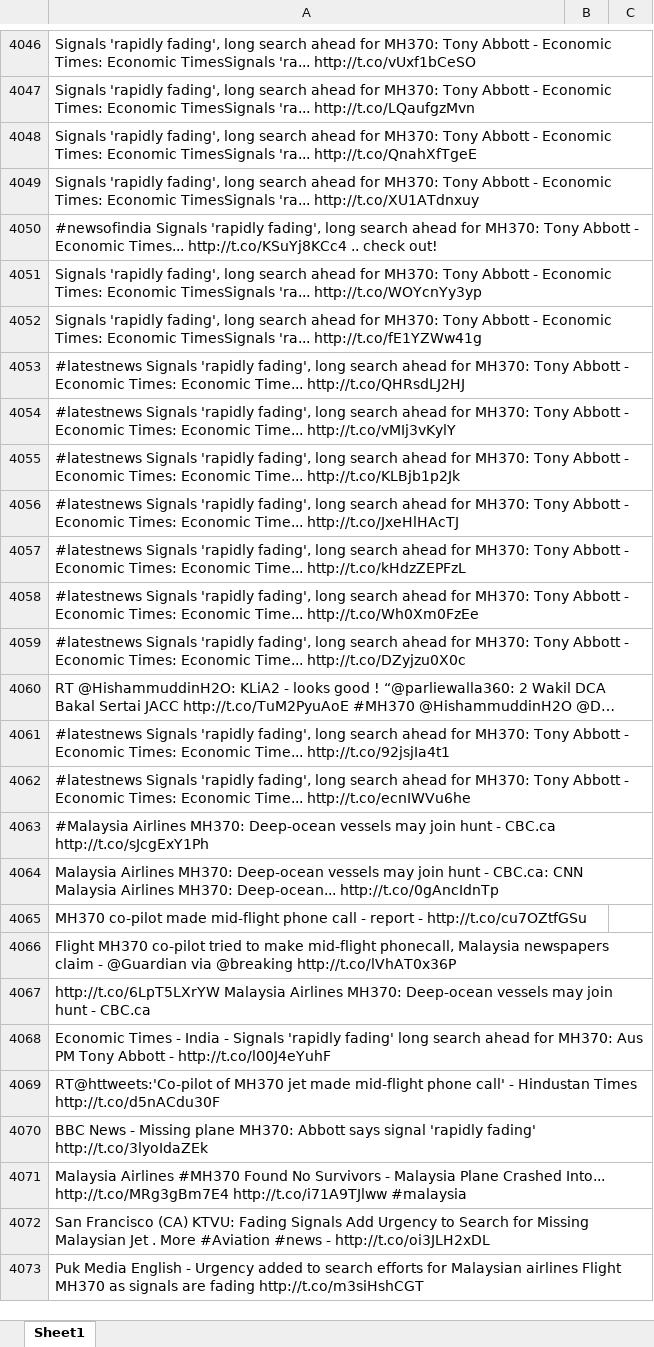
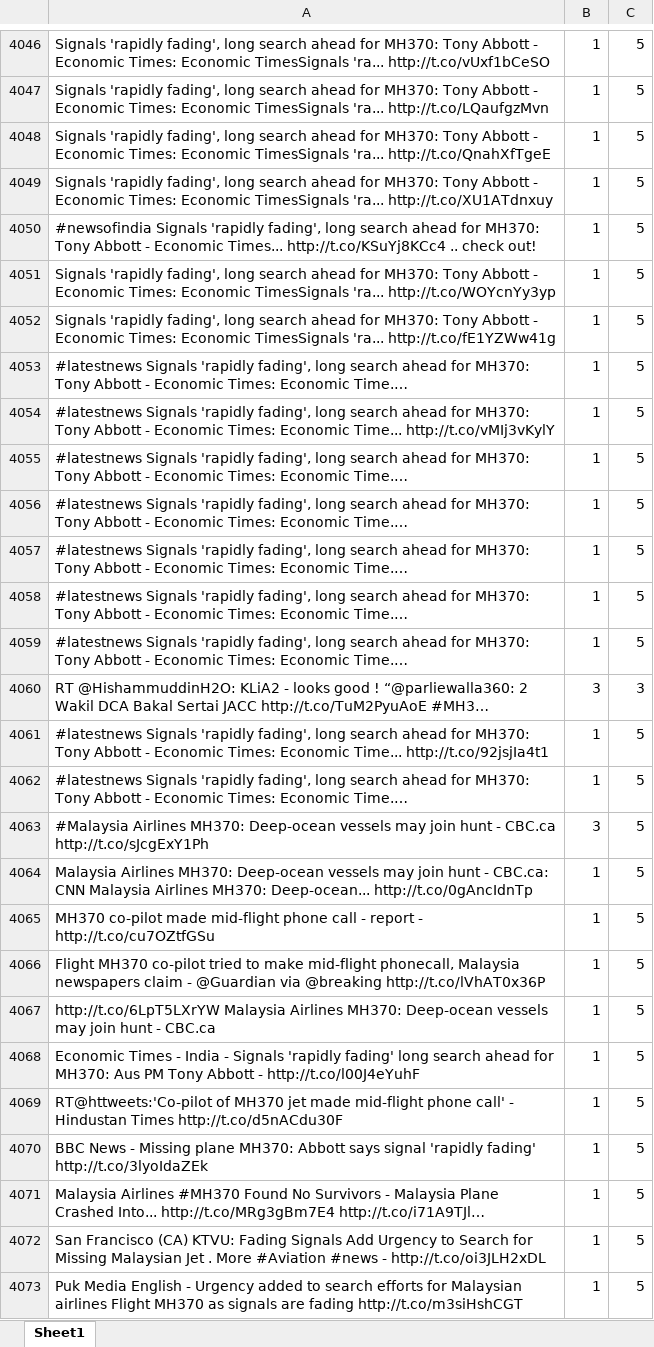
Before and after one commit to DaveGeneral/SMM-, an Excel workbook: mh370_label.xlsx, sheet Sheet1, drawn as a sheet; only a part is shown, gaps mark what is left out; long unchanged cells end in …; values as stored, in another font and other column widths than the file's, no borders; the diff covers the shown part only; the diff names each change by its address in the sheet, - before the commit and + after, or states it on an @@ line.

```diff
--- a/mh370_label.xlsx (sheet Sheet1)
+++ b/mh370_label.xlsx (sheet Sheet1)
-B4046:B4059: (empty)
+B4046:B4059: 1
-C4046:C4059: (empty)
+C4046:C4059: 5
-B4060: (empty)
+B4060: 3
-C4060: (empty)
+C4060: 3
-B4061:B4062: (empty)
+B4061:B4062: 1
-C4061:C4073: (empty)
+C4061:C4073: 5
-B4063: (empty)
+B4063: 3
-B4064:B4073: (empty)
+B4064:B4073: 1
```
Also changed, not shown: 1422 edited cells and cell formats elsewhere in this sheet.
